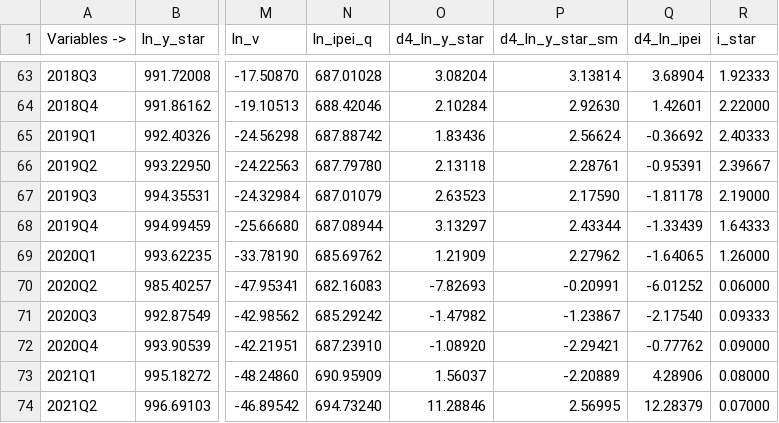
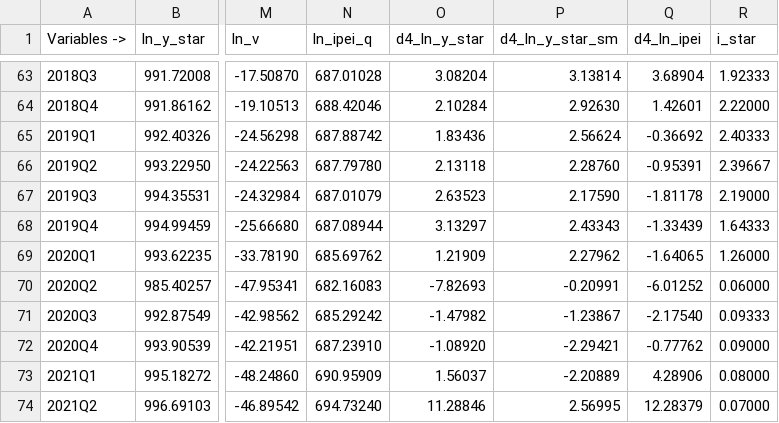
Before and after one commit to DIE-BG/SVAR504B_APP, a CSV file: data/fulldata/2024-02/fulldata_2024-02_v0.csv, drawn as a sheet; only a part is shown, gaps mark what is left out; the diff covers the shown part only; the diff names each change by its address in the sheet, - before the commit and + after, or states it on an @@ line.

```diff
--- a/data/fulldata/2024-02/fulldata_2024-02_v0.csv
+++ b/data/fulldata/2024-02/fulldata_2024-02_v0.csv
-P66 (d4_ln_y_star_sm): 2.28761
+P66 (d4_ln_y_star_sm): 2.28760
-P68 (d4_ln_y_star_sm): 2.43344
+P68 (d4_ln_y_star_sm): 2.43343
```
Also changed, not shown: 12 edited cells elsewhere in this file, 3 other files.
